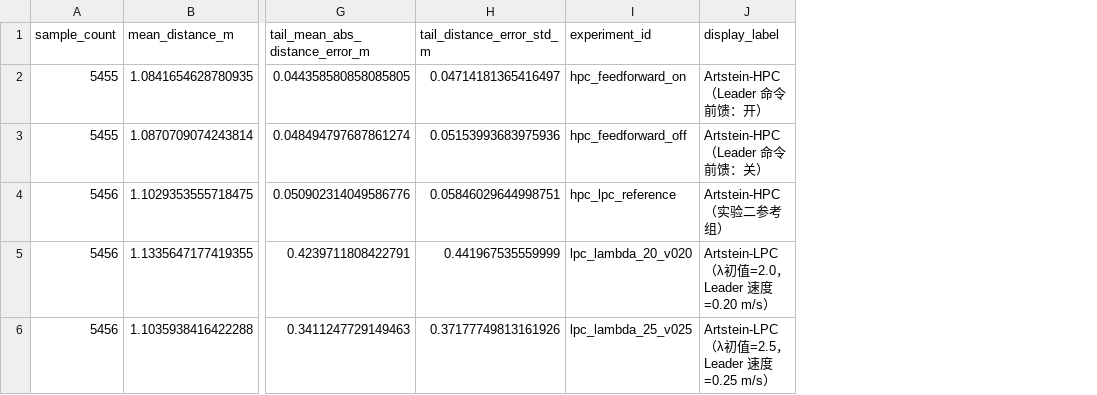
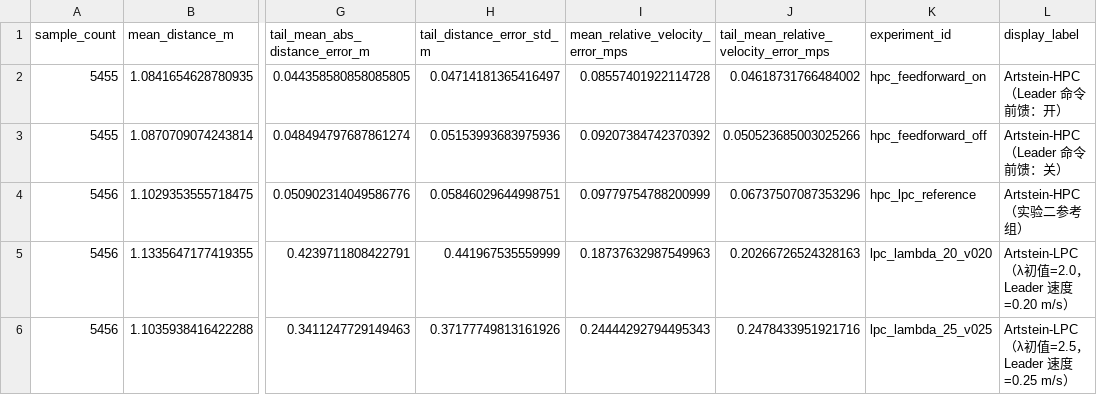
Before and after one commit to Davin-Liang/homo-ctrl-multirobot-ros2, a CSV file: docs/reports/2026-09-15-real-robot-tracking/metrics.csv, drawn as a sheet; only a part is shown, gaps mark what is left out; the diff names each change by its address in the sheet, - before the commit and + after, or states it on an @@ line.

```diff
--- a/docs/reports/2026-09-15-real-robot-tracking/metrics.csv
+++ b/docs/reports/2026-09-15-real-robot-tracking/metrics.csv
+column I (mean_relative_velocity_error_mps), rows 2-6: 0.08557401922114728 | 0.09207384742370392 | 0.09779754788200999 | 0.18737632987549963 | 0.24444292794495343
+column J, rows 1-6: tail_mean_relative_velocity_error_mps | 0.04618731766484002 | 0.050523685003025266 | 0.06737507087353296 | 0.20266726524328163 | 0.2478433951921716
```
Also changed, not shown: 3 other files.
